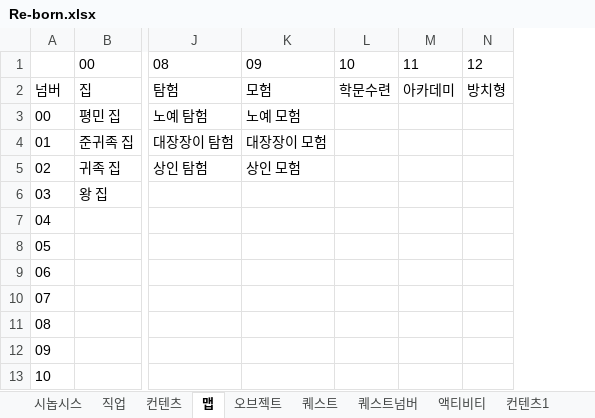
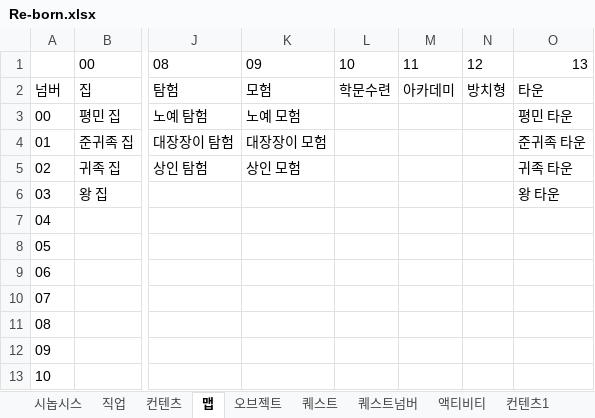
Before and after one commit to skdiawotjd/Reborn, an Excel workbook: Excel/Re-born.xlsx, sheet 맵, drawn as a sheet; only a part is shown, gaps mark what is left out; values as stored, in another font and other column widths than the file's, no borders; the diff names each change by its address in the sheet, - before the commit and + after, or states it on an @@ line.

Commit message:
add PortalNameList.csv mod MiniGameNPC.cs

```diff
--- a/Excel/Re-born.xlsx (sheet 맵)
+++ b/Excel/Re-born.xlsx (sheet 맵)
+column O, rows 1-6: 13 | 타운 | 평민 타운 | 준귀족 타운 | 귀족 타운 | 왕 타운
```
Also changed, not shown: 12 other files.
